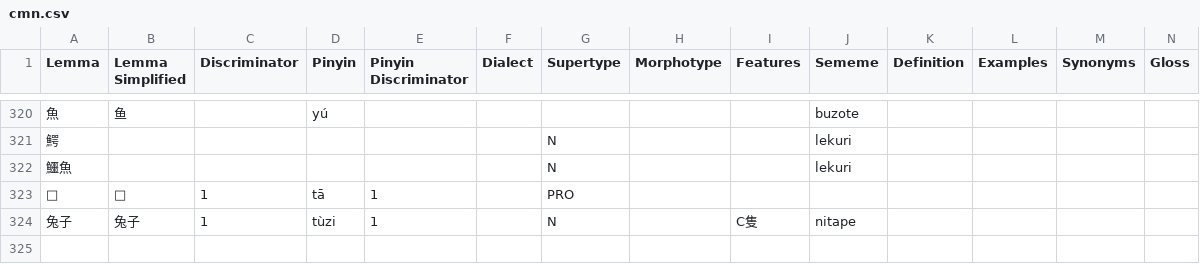
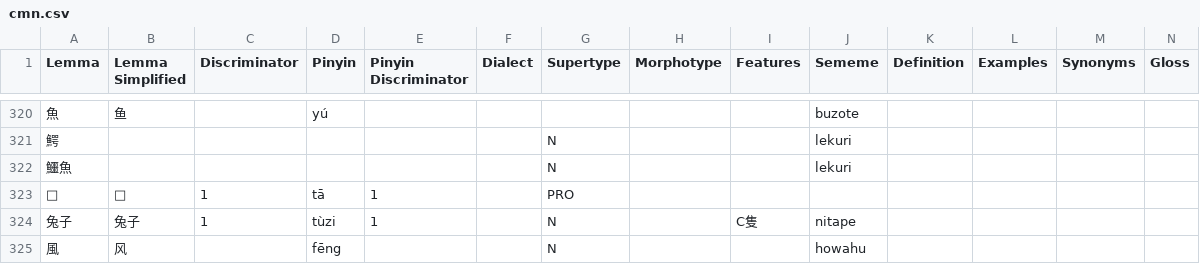
Before and after one commit to Ntsekees/Predilex, a CSV file: natlangs/cmn.csv, drawn as a sheet; only a part is shown, gaps mark what is left out; rows hold the shown columns only; the diff names each change by its address in the sheet, - before the commit and + after, or states it on an @@ line.

```diff
--- a/natlangs/cmn.csv
+++ b/natlangs/cmn.csv
+row 325: 風 | 风 |  | fēng |  |  | N |  |  | howahu
```
Also changed, not shown: natlangs/ben.csv, natlangs/hin.csv, 7 other files.
